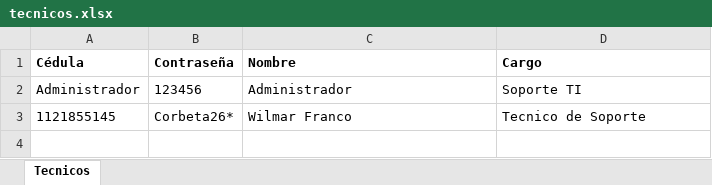
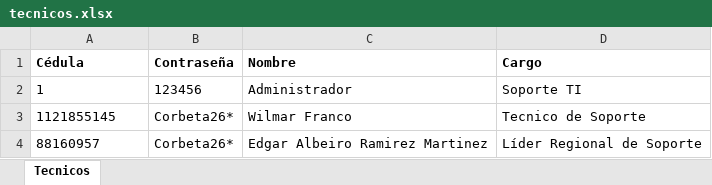
Before and after one commit to wilmar-f/Soporte_Sitio_v2, an Excel workbook: backend/data/tecnicos.xlsx, sheet Tecnicos, drawn as a sheet; values as stored, in another font and other column widths than the file's, no borders; the diff names each change by its address in the sheet, - before the commit and + after, or states it on an @@ line.

```diff
--- a/backend/data/tecnicos.xlsx (sheet Tecnicos)
+++ b/backend/data/tecnicos.xlsx (sheet Tecnicos)
-A2 (Cédula): Administrador
+A2 (Cédula): 1
+row 4: 88160957 | Corbeta26* | Edgar Albeiro Ramirez Martinez | Líder Regional de Soporte
```
Also changed, not shown: 7 other files.
